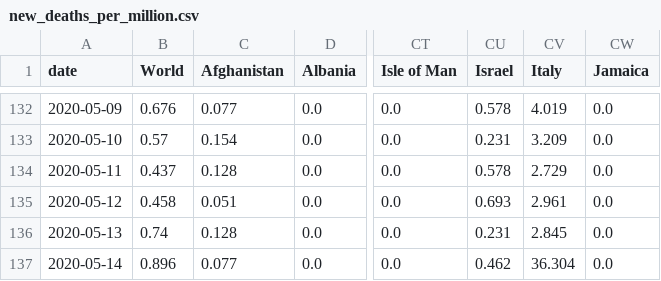
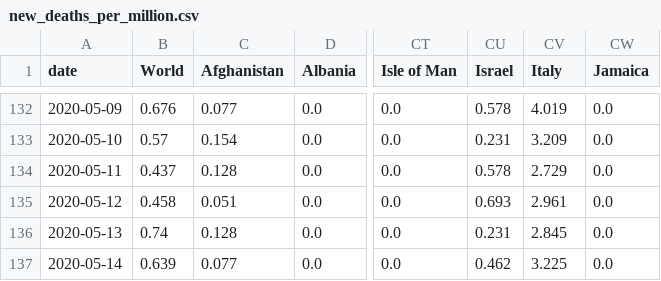
Before and after one commit to hjstein/covid-19-data, a CSV file: public/data/ecdc/new_deaths_per_million.csv, drawn as a sheet; only a part is shown, gaps mark what is left out; the diff names each change by its address in the sheet, - before the commit and + after, or states it on an @@ line.

```diff
--- a/public/data/ecdc/new_deaths_per_million.csv
+++ b/public/data/ecdc/new_deaths_per_million.csv
-B137 (World): 0.896
+B137 (World): 0.639
-CV137 (Italy): 36.304
+CV137 (Italy): 3.225
```
Also changed, not shown: public/data/ecdc/full_data.csv, public/data/ecdc/new_deaths.csv, 7 other files.
